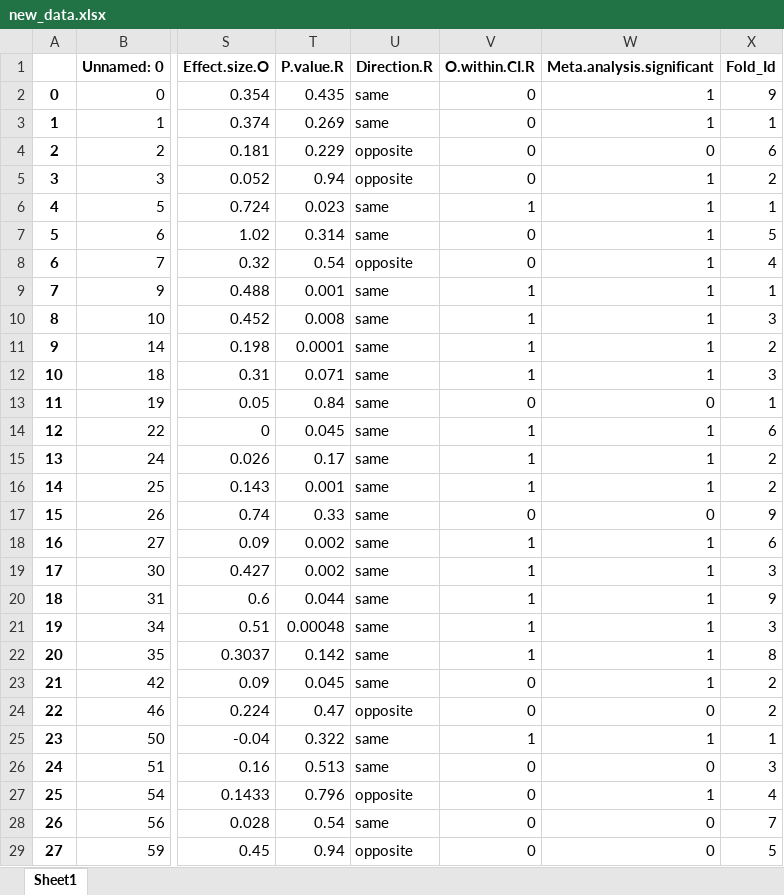
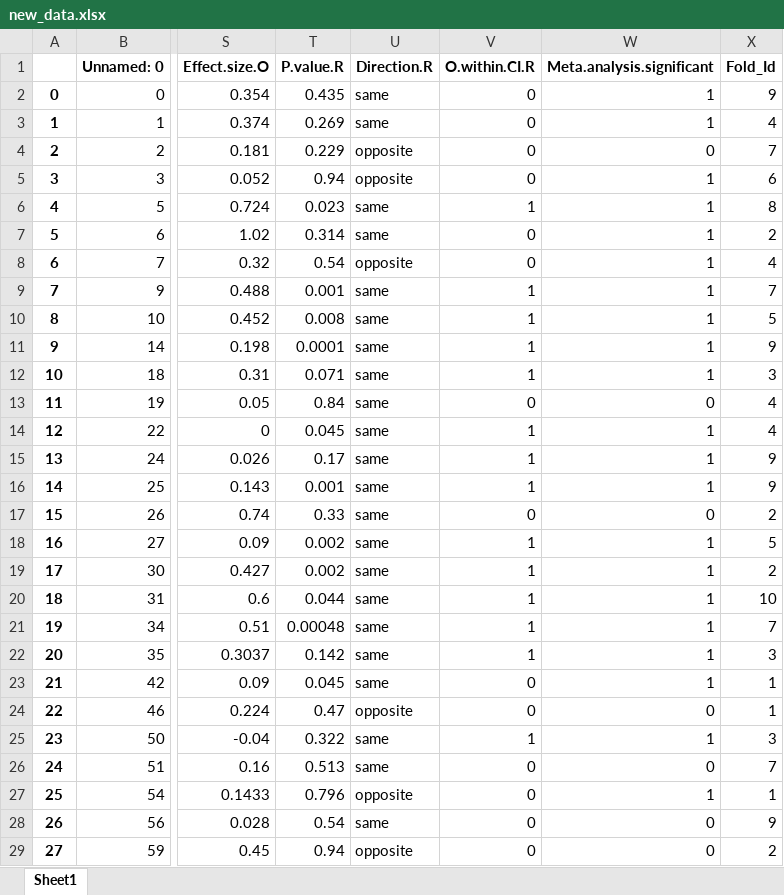
Before and after one commit to saatvik-tikoo/Macroscore, an Excel workbook: data/new_data.xlsx, sheet Sheet1, drawn as a sheet; only a part is shown, gaps mark what is left out; values as stored, in another font and other column widths than the file's, no borders; the diff covers the shown part only; the diff names each change by its address in the sheet, - before the commit and + after, or states it on an @@ line.

```diff
--- a/data/new_data.xlsx (sheet Sheet1)
+++ b/data/new_data.xlsx (sheet Sheet1)
-X3 (Fold_Id): 1
+X3 (Fold_Id): 4
-X4 (Fold_Id): 6
+X4 (Fold_Id): 7
-X5 (Fold_Id): 2
+X5 (Fold_Id): 6
-X6 (Fold_Id): 1
+X6 (Fold_Id): 8
-X7 (Fold_Id): 5
+X7 (Fold_Id): 2
-X9 (Fold_Id): 1
+X9 (Fold_Id): 7
-X10 (Fold_Id): 3
+X10 (Fold_Id): 5
-X11 (Fold_Id): 2
+X11 (Fold_Id): 9
-X13 (Fold_Id): 1
+X13 (Fold_Id): 4
-X14 (Fold_Id): 6
+X14 (Fold_Id): 4
-X15:X16 (Fold_Id): 2
+X15:X16 (Fold_Id): 9
-X17 (Fold_Id): 9
+X17 (Fold_Id): 2
-X18 (Fold_Id): 6
+X18 (Fold_Id): 5
-X19 (Fold_Id): 3
+X19 (Fold_Id): 2
-X20 (Fold_Id): 9
+X20 (Fold_Id): 10
-X21 (Fold_Id): 3
+X21 (Fold_Id): 7
-X22 (Fold_Id): 8
+X22 (Fold_Id): 3
-X23:X24 (Fold_Id): 2
+X23:X24 (Fold_Id): 1
-X25 (Fold_Id): 1
+X25 (Fold_Id): 3
-X26 (Fold_Id): 3
+X26 (Fold_Id): 7
-X27 (Fold_Id): 4
+X27 (Fold_Id): 1
-X28 (Fold_Id): 7
+X28 (Fold_Id): 9
-X29 (Fold_Id): 5
+X29 (Fold_Id): 2
```
Also changed, not shown: 39 edited cells elsewhere in this sheet, 25 other files.
